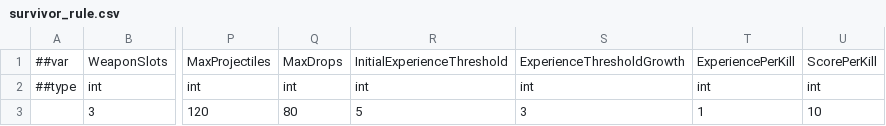
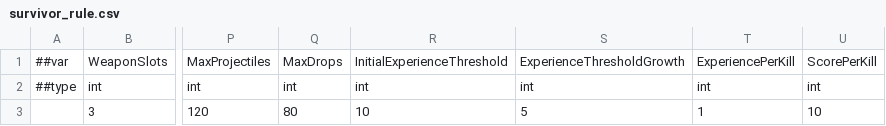
Before and after one commit to godspacecc/FirepowerLoop, a CSV file: Config/DataCsv/survivor_rule.csv, drawn as a sheet; only a part is shown, gaps mark what is left out; the diff names each change by its address in the sheet, - before the commit and + after, or states it on an @@ line.

```diff
--- a/Config/DataCsv/survivor_rule.csv
+++ b/Config/DataCsv/survivor_rule.csv
-R3: 5
+R3: 10
-S3: 3
+S3: 5
```
Also changed, not shown: 13 other files.
